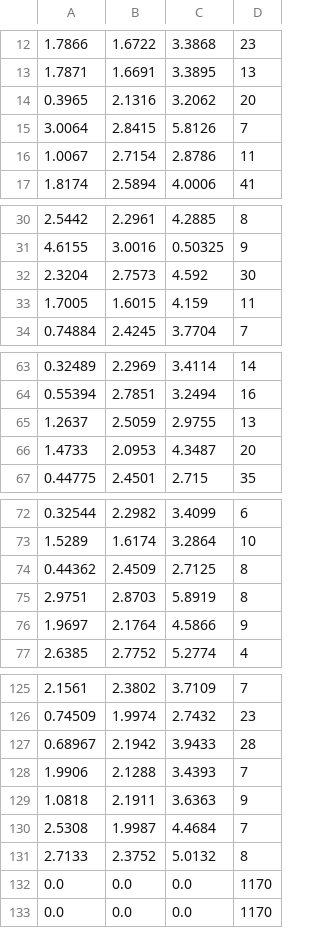
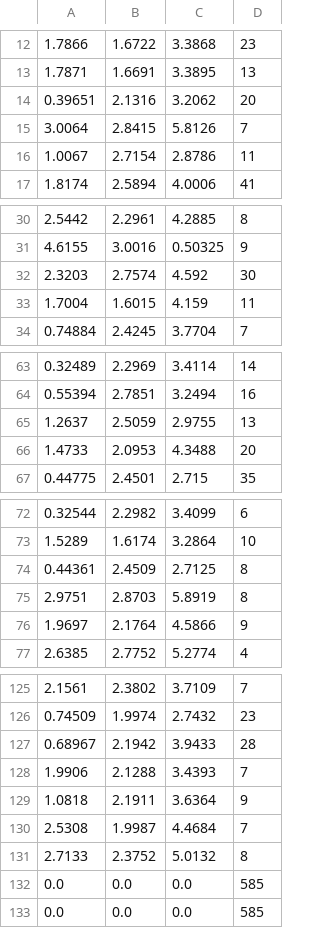
Before and after one commit to ACME-MG/moose_sim, a CSV file: scripts/data/617_s3_lr/grain_stats.csv, drawn as a sheet; only a part is shown, gaps mark what is left out; the diff covers the shown part only.

```diff
--- a/scripts/data/617_s3_lr/grain_stats.csv
+++ b/scripts/data/617_s3_lr/grain_stats.csv
@@ -13,3 +13,3 @@
 1.7871,1.6691,3.3895,13
-0.3965,2.1316,3.2062,20
+0.39651,2.1316,3.2062,20
 3.0064,2.8415,5.8126,7
@@ -31,4 +31,4 @@
 4.6155,3.0016,0.50325,9
-2.3204,2.7573,4.592,30
-1.7005,1.6015,4.159,11
+2.3203,2.7574,4.592,30
+1.7004,1.6015,4.159,11
 0.74884,2.4245,3.7704,7
@@ -65,3 +65,3 @@
 1.2637,2.5059,2.9755,13
-1.4733,2.0953,4.3487,20
+1.4733,2.0953,4.3488,20
 0.44775,2.4501,2.715,35
@@ -73,3 +73,3 @@
 1.5289,1.6174,3.2864,10
-0.44362,2.4509,2.7125,8
+0.44361,2.4509,2.7125,8
 2.9751,2.8703,5.8919,8
@@ -128,6 +128,6 @@
 1.9906,2.1288,3.4393,7
-1.0818,2.1911,3.6363,9
+1.0818,2.1911,3.6364,9
 2.5308,1.9987,4.4684,7
 2.7133,2.3752,5.0132,8
-0.0,0.0,0.0,1170
-0.0,0.0,0.0,1170
+0.0,0.0,0.0,585
+0.0,0.0,0.0,585
```
Also changed, not shown: 1 edited cell elsewhere in this file, scripts/data/617_s3_lr/grain_map.csv, 61 other files.
